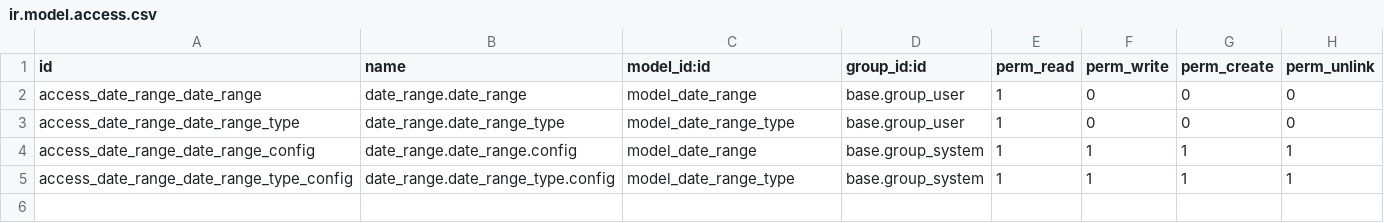
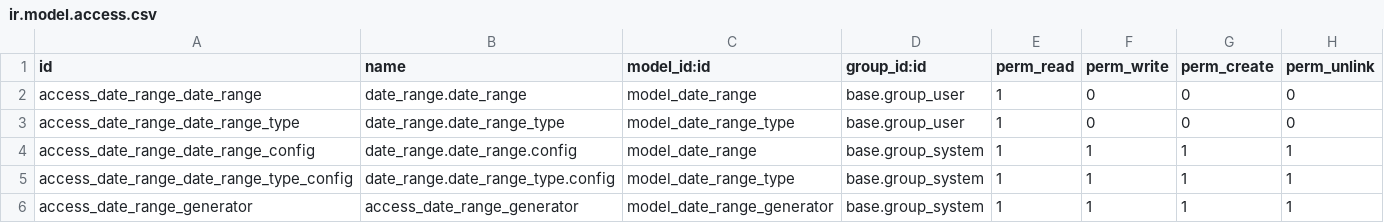
Before and after one commit to Alusage/server-ux, a CSV file: date_range/security/ir.model.access.csv, drawn as a sheet.

Commit message:
[MIG] date_range: Migration to 14.0

```diff
--- a/date_range/security/ir.model.access.csv
+++ b/date_range/security/ir.model.access.csv
@@ -5 +5,2 @@ access_date_range_date_range_config,date_range.date_range.config,model_date_rang
 access_date_range_date_range_type_config,date_range.date_range_type.config,model_date_range_type,base.group_system,1,1,1,1
+access_date_range_generator,access_date_range_generator,model_date_range_generator,base.group_system,1,1,1,1
```
Also changed, not shown: 5 other files.
